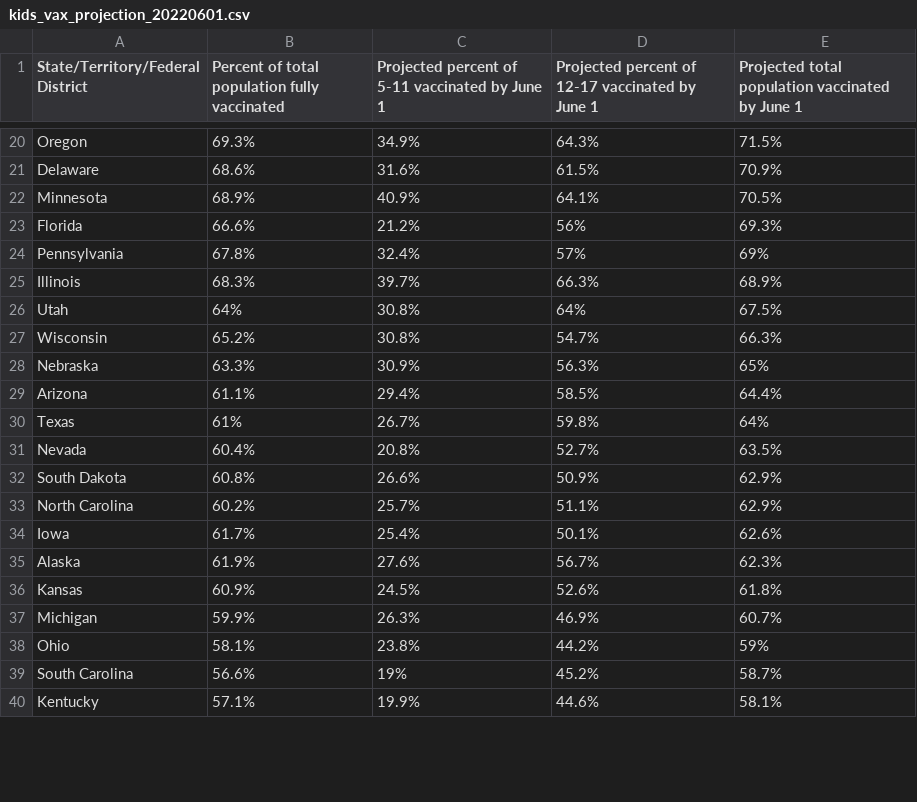
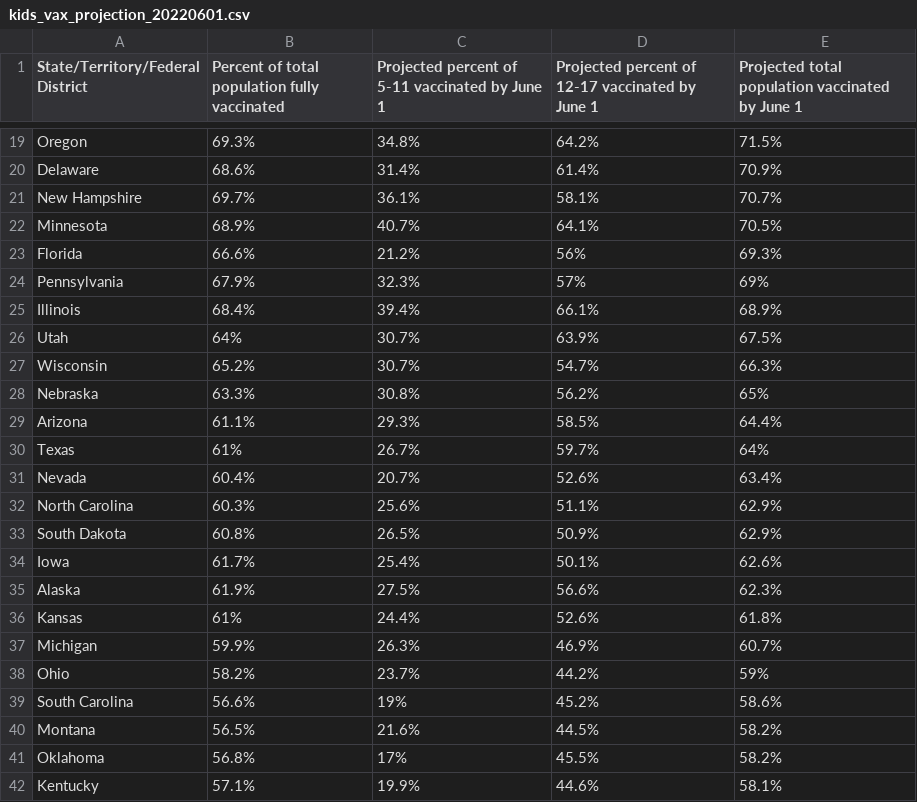
Before and after one commit to Dotdash-Data-Journalism/2022_VWH_kids_vax_projection_june_1, a CSV file: visualizations/kids_vax_projection_20220601.csv, drawn as a sheet; only a part is shown, gaps mark what is left out; removed rows and columns are numbered as before the commit, all else as after; the diff covers the shown part only; the diff names each change by its address in the sheet, - before the commit and + after, or states it on an @@ line.

```diff
--- a/visualizations/kids_vax_projection_20220601.csv
+++ b/visualizations/kids_vax_projection_20220601.csv
-C19: 34.9%
+C19: 34.8%
-D19: 64.3%
+D19: 64.2%
-C20: 31.6%
+C20: 31.4%
-D20: 61.5%
+D20: 61.4%
+row 21: New Hampshire | 69.7% | 36.1% | 58.1% | 70.7%
-C22: 40.9%
+C22: 40.7%
-B24: 67.8%
+B24: 67.9%
-C24: 32.4%
+C24: 32.3%
-B25: 68.3%
+B25: 68.4%
-C25: 39.7%
+C25: 39.4%
-D25: 66.3%
+D25: 66.1%
-C26:C27: 30.8%
+C26:C27: 30.7%
-D26: 64%
+D26: 63.9%
-C28: 30.9%
+C28: 30.8%
-D28: 56.3%
+D28: 56.2%
-C29: 29.4%
+C29: 29.3%
-D30: 59.8%
+D30: 59.7%
-C31: 20.8%
+C31: 20.7%
-D31: 52.7%
+D31: 52.6%
-E31: 63.5%
+E31: 63.4%
+row 32: North Carolina | 60.3% | 25.6% | 51.1% | 62.9%
-C33: 26.6%
+C33: 26.5%
-row 33: North Carolina | 60.2% | 25.7% | 51.1% | 62.9%
-C35: 27.6%
+C35: 27.5%
-D35: 56.7%
+D35: 56.6%
-B36: 60.9%
+B36: 61%
-C36: 24.5%
+C36: 24.4%
-B38: 58.1%
+B38: 58.2%
-C38: 23.8%
+C38: 23.7%
-E39: 58.7%
+E39: 58.6%
+row 40: Montana | 56.5% | 21.6% | 44.5% | 58.2%
+row 41: Oklahoma | 56.8% | 17% | 45.5% | 58.2%
```
Also changed, not shown: 3 removed rows and 38 edited cells elsewhere in this file.
